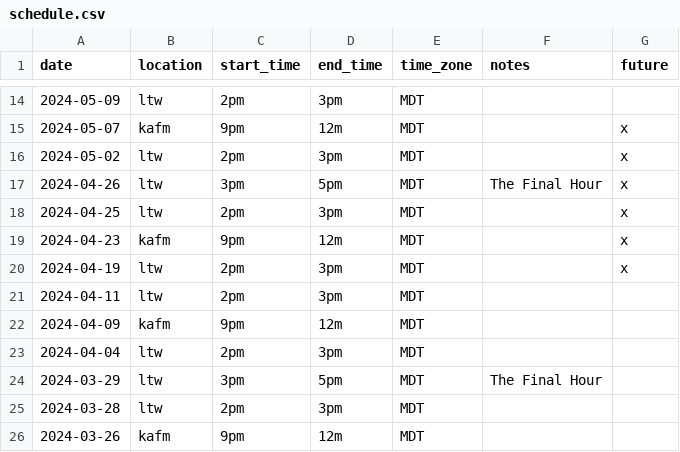
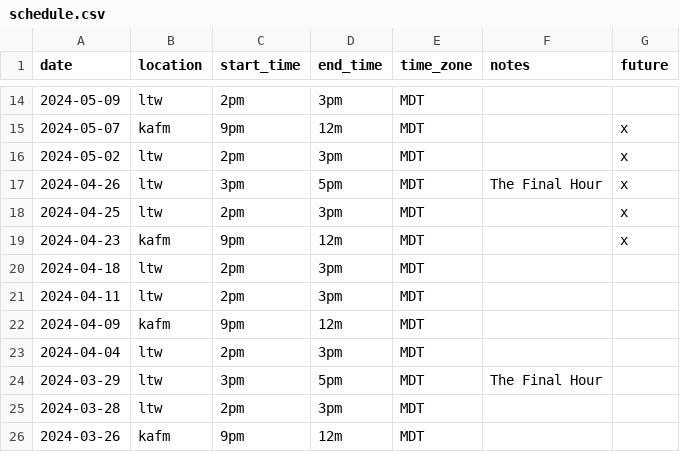
Before and after one commit to ubikorp/lacking.org, a CSV file: _data/schedule.csv, drawn as a sheet; only a part is shown, gaps mark what is left out.

```diff
--- a/_data/schedule.csv
+++ b/_data/schedule.csv
@@ -19,3 +19,3 @@ date,location,start_time,end_time,time_zone,notes,future
 2024-04-23,kafm,9pm,12m,MDT,,x
-2024-04-19,ltw,2pm,3pm,MDT,,x
+2024-04-18,ltw,2pm,3pm,MDT,,
 2024-04-11,ltw,2pm,3pm,MDT,,
```
Also changed, not shown: _data/new_episode.csv, 6 other files.
